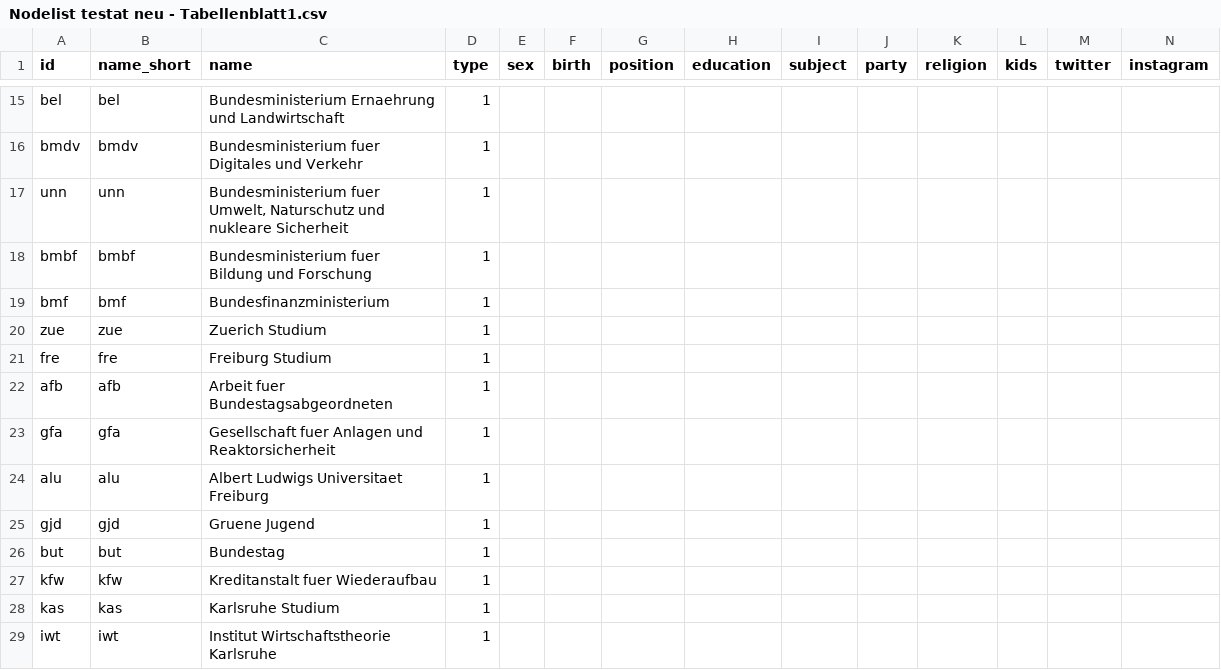
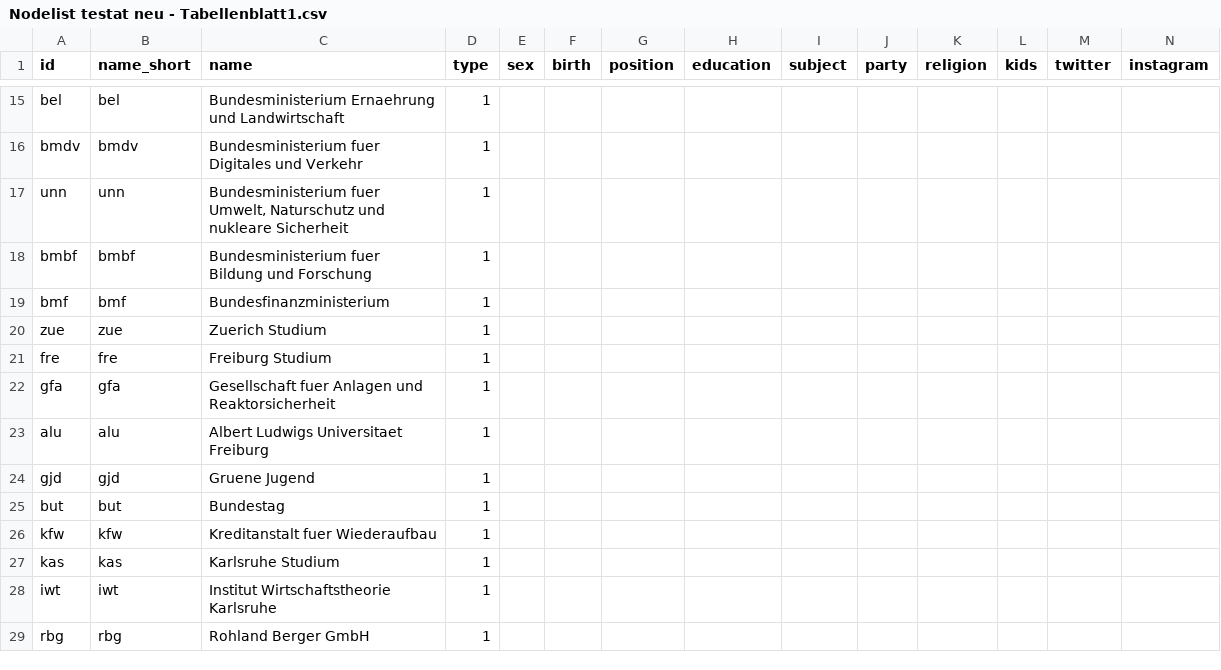
Before and after one commit to PostPelone/Sp-tzleMitSo-, a CSV file: Nodelist testat neu - Tabellenblatt1.csv, drawn as a sheet; only a part is shown, gaps mark what is left out; the shorter side is filled out with more unchanged rows; rows hold the shown columns only; the diff names each change by its address in the sheet, - before the commit and + after, or states it on an @@ line.

Commit message:
Update Nodelist testat neu - Tabellenblatt1.csv

```diff
--- a/Nodelist testat neu - Tabellenblatt1.csv
+++ b/Nodelist testat neu - Tabellenblatt1.csv
-row 22: afb | afb | Arbeit fuer Bundestagsabgeordneten | 1
```
